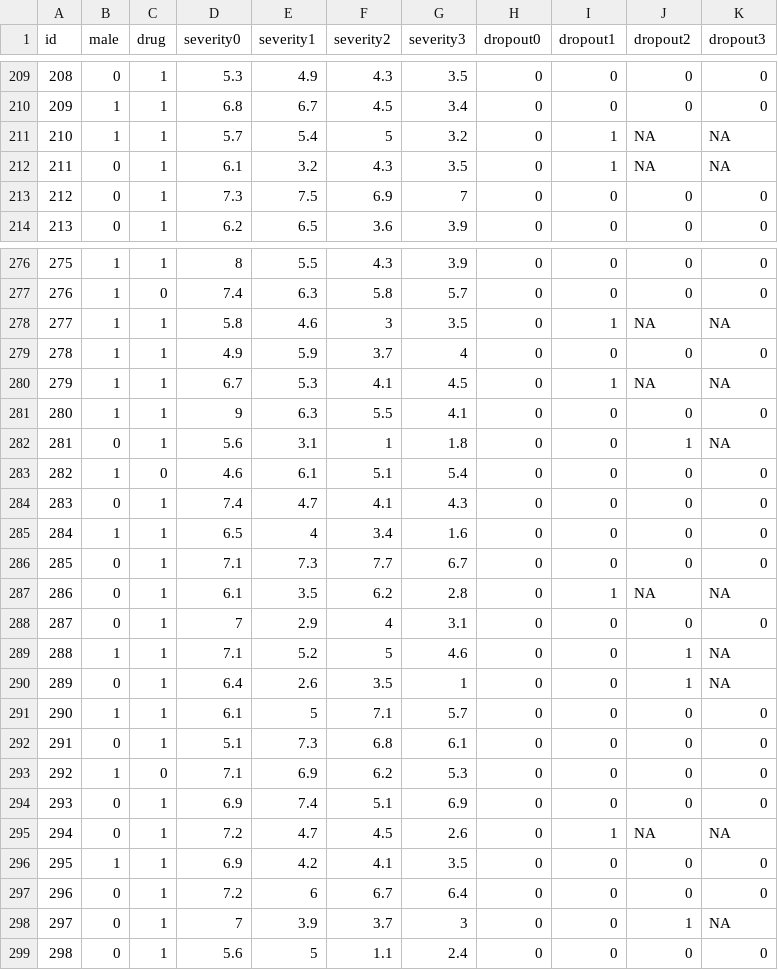
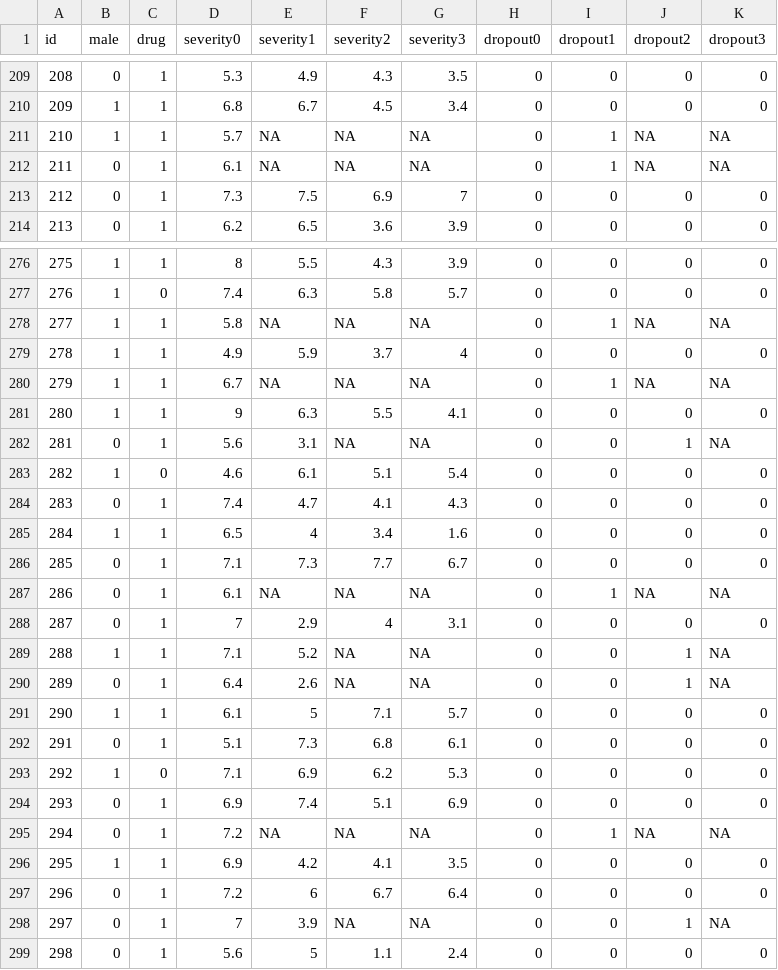
Before and after one commit to blimp-stats/blimp-book, a CSV file: data/trial_wide.csv, drawn as a sheet; only a part is shown, gaps mark what is left out; the diff covers the shown part only.

```diff
--- a/data/trial_wide.csv
+++ b/data/trial_wide.csv
@@ -210,4 +210,4 @@
 209,1,1,6.8,6.7,4.5,3.4,0,0,0,0
-210,1,1,5.7,5.4,5,3.2,0,1,NA,NA
-211,0,1,6.1,3.2,4.3,3.5,0,1,NA,NA
+210,1,1,5.7,NA,NA,NA,0,1,NA,NA
+211,0,1,6.1,NA,NA,NA,0,1,NA,NA
 212,0,1,7.3,7.5,6.9,7,0,0,0,0
@@ -277,7 +277,7 @@
 276,1,0,7.4,6.3,5.8,5.7,0,0,0,0
-277,1,1,5.8,4.6,3,3.5,0,1,NA,NA
+277,1,1,5.8,NA,NA,NA,0,1,NA,NA
 278,1,1,4.9,5.9,3.7,4,0,0,0,0
-279,1,1,6.7,5.3,4.1,4.5,0,1,NA,NA
+279,1,1,6.7,NA,NA,NA,0,1,NA,NA
 280,1,1,9,6.3,5.5,4.1,0,0,0,0
-281,0,1,5.6,3.1,1,1.8,0,0,1,NA
+281,0,1,5.6,3.1,NA,NA,0,0,1,NA
 282,1,0,4.6,6.1,5.1,5.4,0,0,0,0
@@ -286,6 +286,6 @@
 285,0,1,7.1,7.3,7.7,6.7,0,0,0,0
-286,0,1,6.1,3.5,6.2,2.8,0,1,NA,NA
+286,0,1,6.1,NA,NA,NA,0,1,NA,NA
 287,0,1,7,2.9,4,3.1,0,0,0,0
-288,1,1,7.1,5.2,5,4.6,0,0,1,NA
-289,0,1,6.4,2.6,3.5,1,0,0,1,NA
+288,1,1,7.1,5.2,NA,NA,0,0,1,NA
+289,0,1,6.4,2.6,NA,NA,0,0,1,NA
 290,1,1,6.1,5,7.1,5.7,0,0,0,0
@@ -294,6 +294,6 @@
 293,0,1,6.9,7.4,5.1,6.9,0,0,0,0
-294,0,1,7.2,4.7,4.5,2.6,0,1,NA,NA
+294,0,1,7.2,NA,NA,NA,0,1,NA,NA
 295,1,1,6.9,4.2,4.1,3.5,0,0,0,0
 296,0,1,7.2,6,6.7,6.4,0,0,0,0
-297,0,1,7,3.9,3.7,3,0,0,1,NA
+297,0,1,7,3.9,NA,NA,0,0,1,NA
 298,0,1,5.6,5,1.1,2.4,0,0,0,0
```
Also changed, not shown: 149 edited cells elsewhere in this file, data/trial_stacked.csv.
